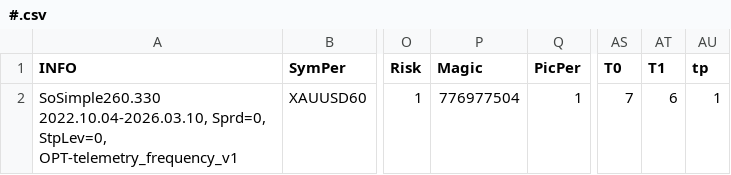
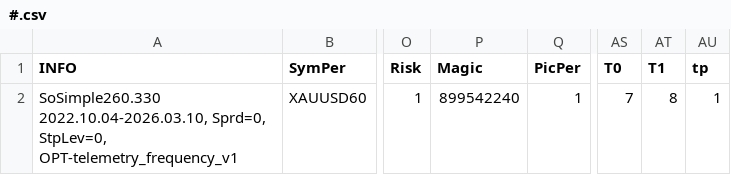
Before and after one commit to Hohlas/SoSimple, a CSV file: MT/MQL4/Files/#.csv, drawn as a sheet; only a part is shown, gaps mark what is left out; the diff names each change by its address in the sheet, - before the commit and + after, or states it on an @@ line.

Commit message:
Log telemetry csv parameters at startup

```diff
--- a/MT/MQL4/Files/#.csv
+++ b/MT/MQL4/Files/#.csv
-P2 (Magic): 776977504
+P2 (Magic): 899542240
-AT2 (T1): 6
+AT2 (T1): 8
```
Also changed, not shown: 6 other files.
